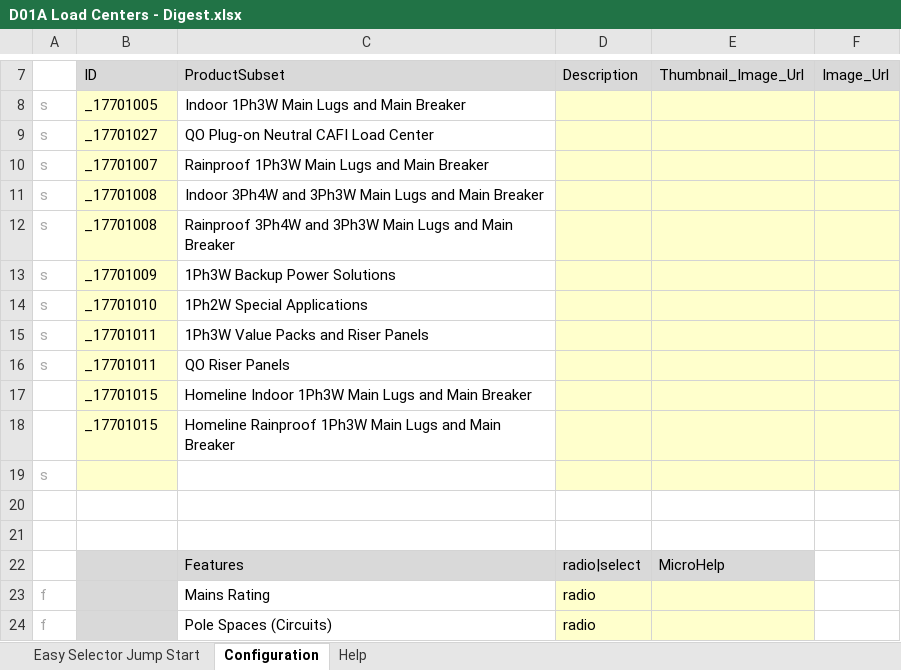
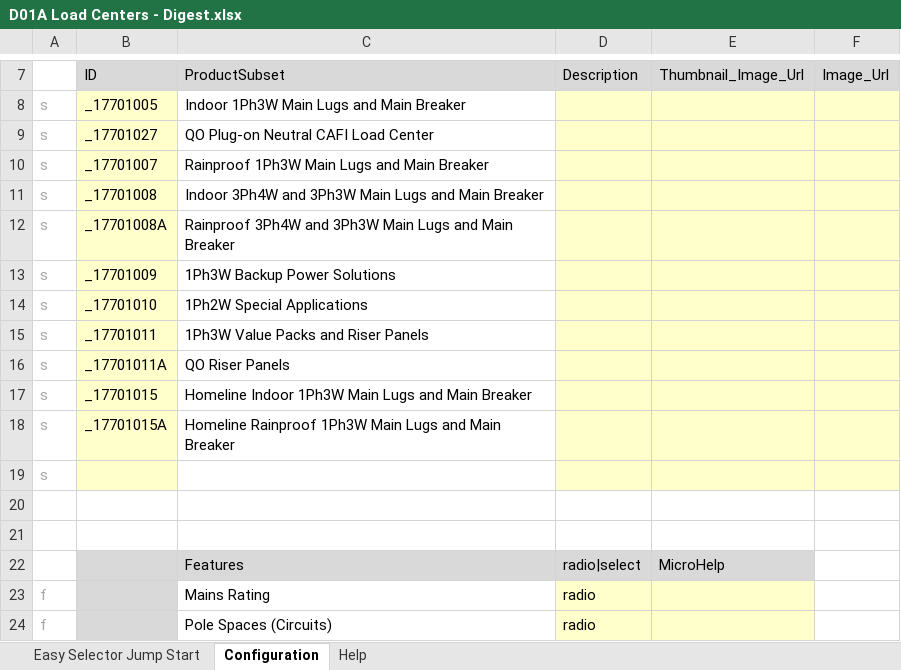
Before and after one commit to johnson29630/cnst.concepts, an Excel workbook: cns/(cns.generator)/D01A Load Centers - Digest.xlsx, sheet Configuration, drawn as a sheet; only a part is shown, gaps mark what is left out; values as stored, in another font and other column widths than the file's, no borders; the diff names each change by its address in the sheet, - before the commit and + after, or states it on an @@ line.

```diff
--- a/cns/(cns.generator)/D01A Load Centers - Digest.xlsx (sheet Configuration)
+++ b/cns/(cns.generator)/D01A Load Centers - Digest.xlsx (sheet Configuration)
-B12: _17701008
+B12: _17701008A
-B16: _17701011
+B16: _17701011A
-A17:A18: (empty)
+A17:A18: s
-B18: _17701015
+B18: _17701015A
```
Also changed, not shown: cns/(cns.generator)/D01B QO and Homeline.xlsx, 16 other files.
